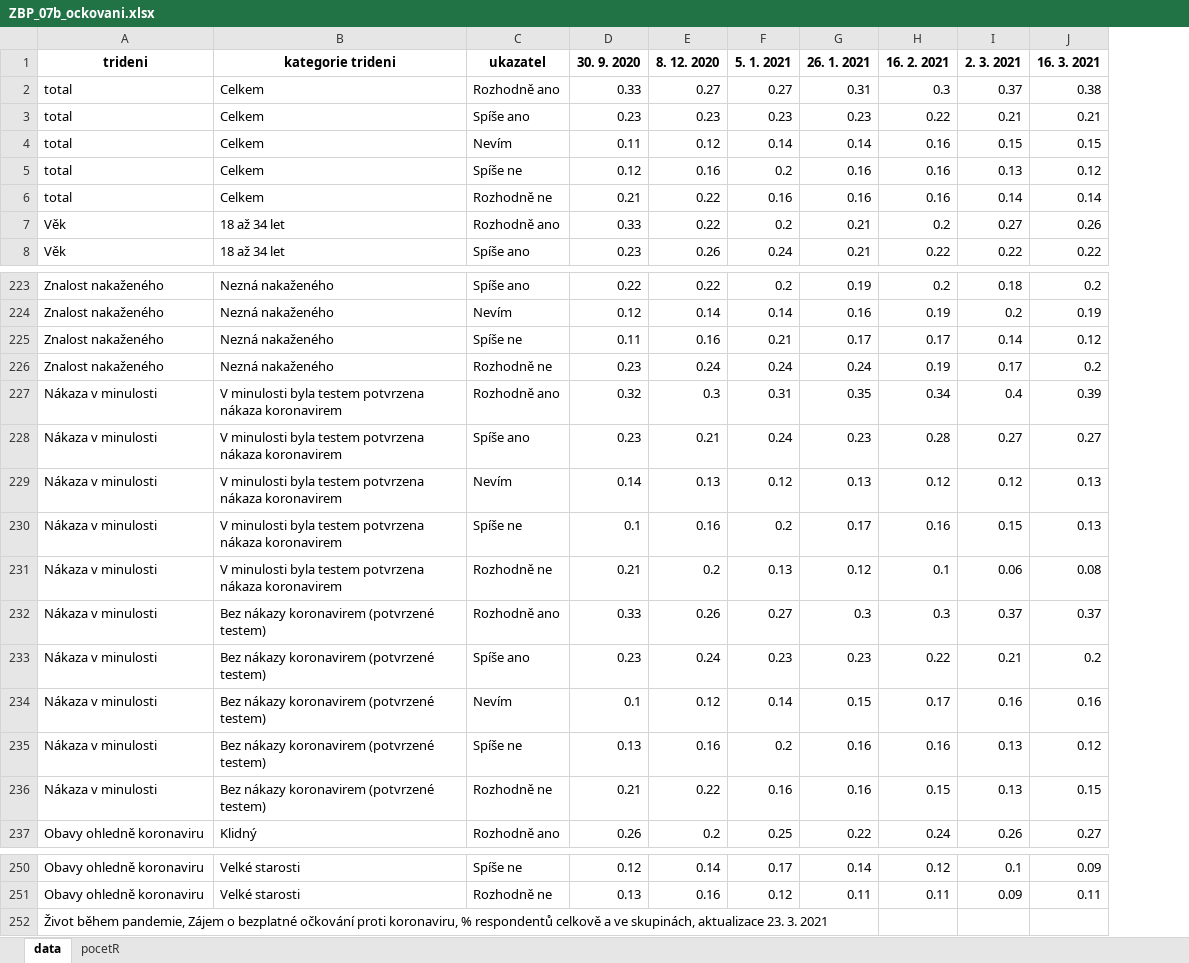
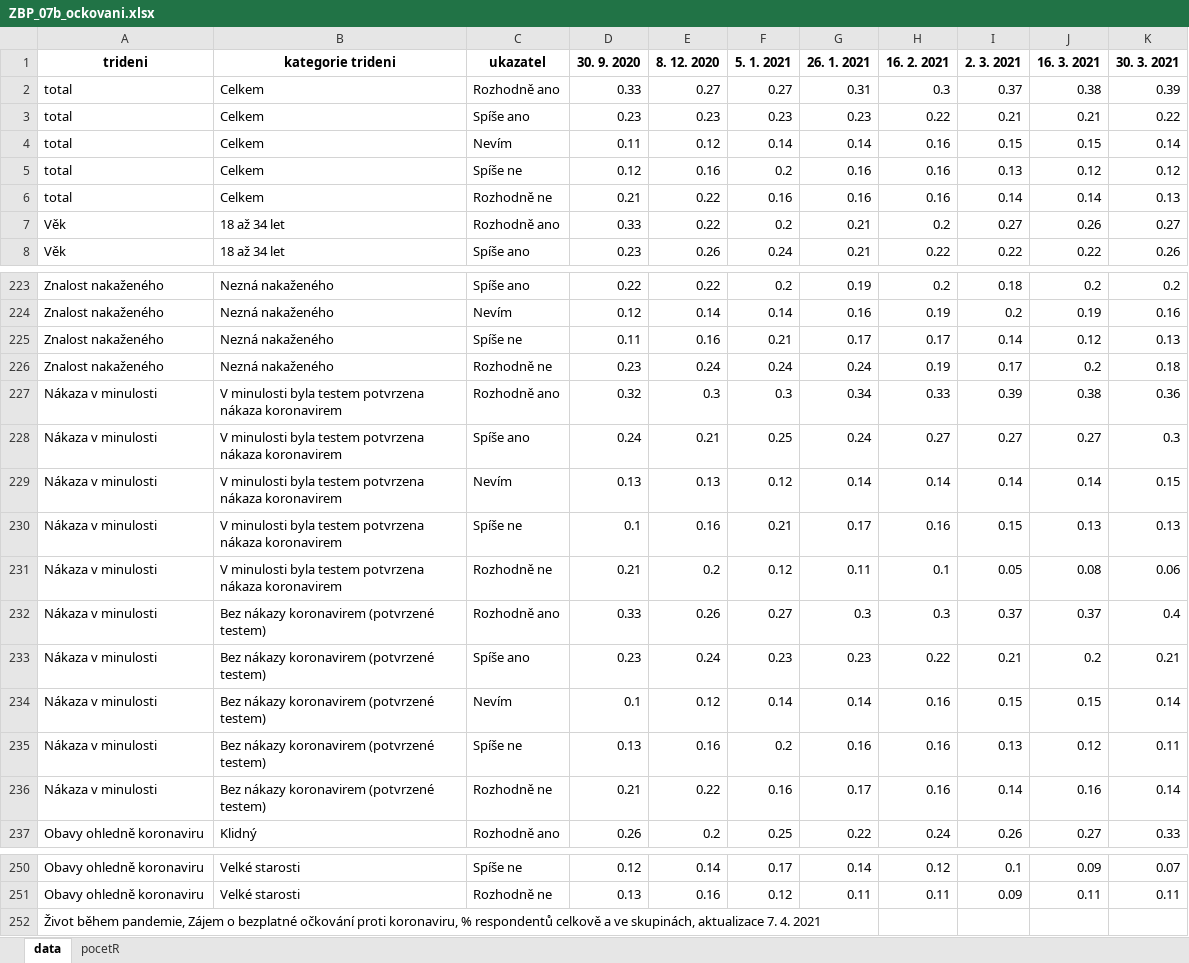
Before and after one commit to MichaelaKudrnacova/ZBP-web-data, an Excel workbook: ZBP_07b_ockovani.xlsx, sheet data, drawn as a sheet; only a part is shown, gaps mark what is left out; values as stored, in another font and other column widths than the file's, no borders; the diff covers the shown part only; the diff names each change by its address in the sheet, - before the commit and + after, or states it on an @@ line.

```diff
--- a/ZBP_07b_ockovani.xlsx (sheet data)
+++ b/ZBP_07b_ockovani.xlsx (sheet data)
+column K (30. 3. 2021), rows 2-8: 0.39 | 0.22 | 0.14 | 0.12 | 0.13 | 0.27 | 0.26; rows 223-237: 0.2 | 0.16 | 0.13 | 0.18 | 0.36 | 0.3 | 0.15 | 0.13 | 0.06 | 0.4 | 0.21 | 0.14 | 0.11 | 0.14 | 0.33; rows 250-251: 0.07 | 0.11
-F227 (5. 1. 2021): 0.31
+F227 (5. 1. 2021): 0.3
-G227 (26. 1. 2021): 0.35
+G227 (26. 1. 2021): 0.34
-H227 (16. 2. 2021): 0.34
+H227 (16. 2. 2021): 0.33
-I227 (2. 3. 2021): 0.4
+I227 (2. 3. 2021): 0.39
-J227 (16. 3. 2021): 0.39
+J227 (16. 3. 2021): 0.38
-D228 (30. 9. 2020): 0.23
+D228 (30. 9. 2020): 0.24
-F228 (5. 1. 2021): 0.24
+F228 (5. 1. 2021): 0.25
-G228 (26. 1. 2021): 0.23
+G228 (26. 1. 2021): 0.24
-H228 (16. 2. 2021): 0.28
+H228 (16. 2. 2021): 0.27
-D229 (30. 9. 2020): 0.14
+D229 (30. 9. 2020): 0.13
-G229 (26. 1. 2021): 0.13
+G229 (26. 1. 2021): 0.14
-H229 (16. 2. 2021): 0.12
+H229 (16. 2. 2021): 0.14
-I229 (2. 3. 2021): 0.12
+I229 (2. 3. 2021): 0.14
-J229 (16. 3. 2021): 0.13
+J229 (16. 3. 2021): 0.14
-F230 (5. 1. 2021): 0.2
+F230 (5. 1. 2021): 0.21
-F231 (5. 1. 2021): 0.13
+F231 (5. 1. 2021): 0.12
-G231 (26. 1. 2021): 0.12
+G231 (26. 1. 2021): 0.11
-I231 (2. 3. 2021): 0.06
+I231 (2. 3. 2021): 0.05
-G234 (26. 1. 2021): 0.15
+G234 (26. 1. 2021): 0.14
-H234 (16. 2. 2021): 0.17
+H234 (16. 2. 2021): 0.16
-I234 (2. 3. 2021): 0.16
+I234 (2. 3. 2021): 0.15
-J234 (16. 3. 2021): 0.16
+J234 (16. 3. 2021): 0.15
-G236 (26. 1. 2021): 0.16
+G236 (26. 1. 2021): 0.17
-H236 (16. 2. 2021): 0.15
+H236 (16. 2. 2021): 0.16
-I236 (2. 3. 2021): 0.13
+I236 (2. 3. 2021): 0.14
-J236 (16. 3. 2021): 0.15
+J236 (16. 3. 2021): 0.16
-A252 (trideni): …skupinách, aktualizace 23. 3. 2021
+A252 (trideni): …skupinách, aktualizace 7. 4. 2021
```
Also changed, not shown: 4 edited cells elsewhere in this sheet, sheet pocetR, ZBP_01_destabilizace_prace.xlsx, ZBP_04_socialni_aktivity.xlsx, 10 other files.
